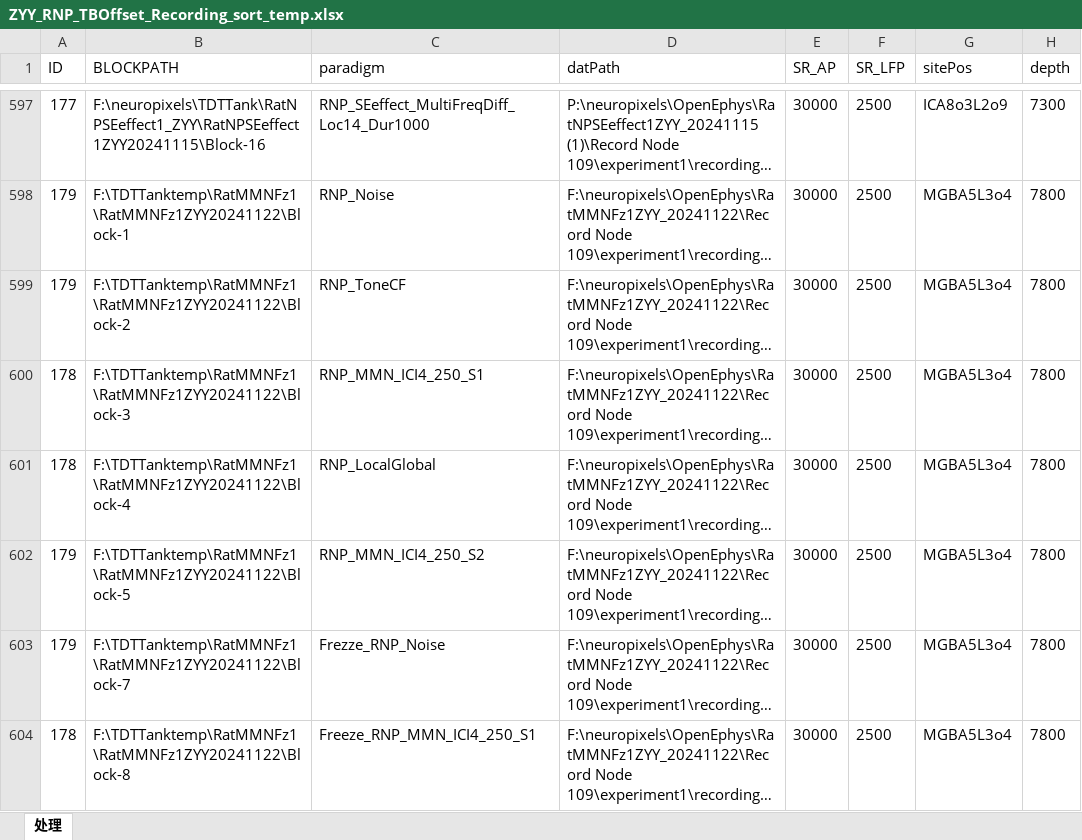
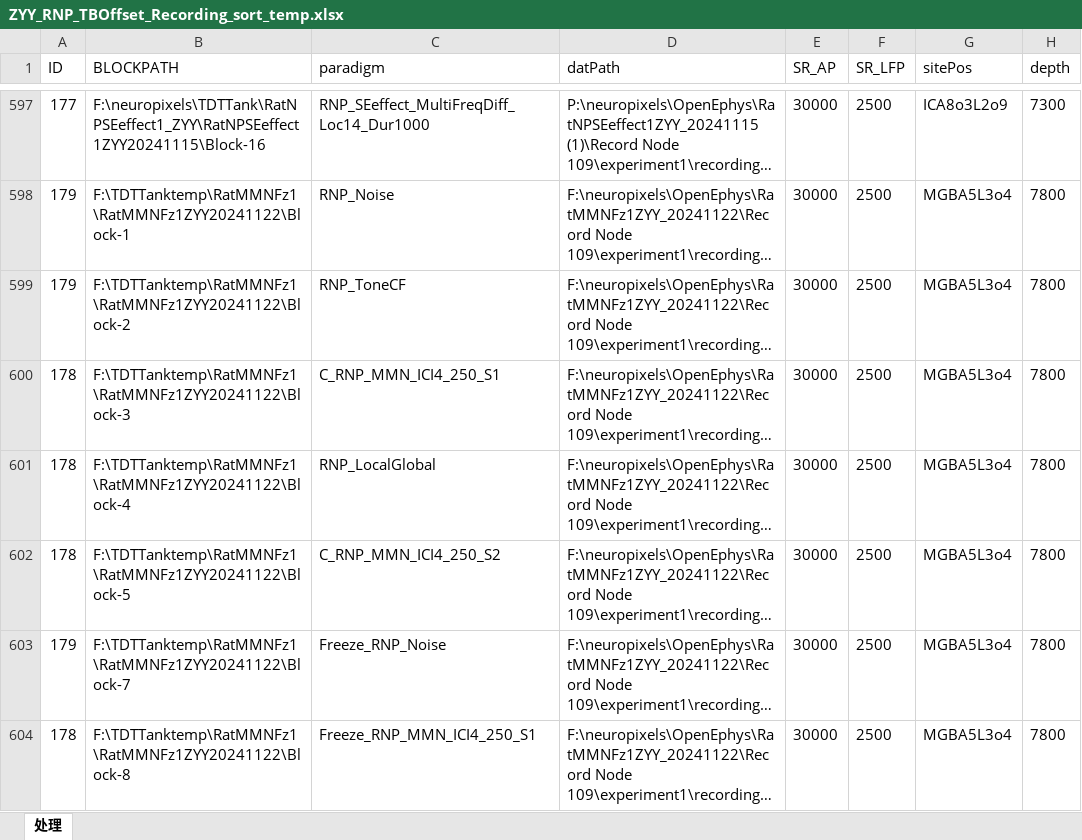
Before and after one commit to springZJU/MultiChannelProcess, an Excel workbook: utils/recordingExcel/ZYY/ZYY_RNP_TBOffset_Recording_sort_temp.xlsx, sheet 处理, drawn as a sheet; only a part is shown, gaps mark what is left out; long unchanged cells end in …; values as stored, in another font and other column widths than the file's, no borders; the diff covers the shown part only; the diff names each change by its address in the sheet, - before the commit and + after, or states it on an @@ line.

```diff
--- a/utils/recordingExcel/ZYY/ZYY_RNP_TBOffset_Recording_sort_temp.xlsx (sheet 处理)
+++ b/utils/recordingExcel/ZYY/ZYY_RNP_TBOffset_Recording_sort_temp.xlsx (sheet 处理)
-C600 (paradigm): RNP_MMN_ICI4_250_S1
+C600 (paradigm): C_RNP_MMN_ICI4_250_S1
-A602 (ID): 179
+A602 (ID): 178
-C602 (paradigm): RNP_MMN_ICI4_250_S2
+C602 (paradigm): C_RNP_MMN_ICI4_250_S2
-C603 (paradigm): Frezze_RNP_Noise
+C603 (paradigm): Freeze_RNP_Noise
```
Also changed, not shown: 29 edited cells elsewhere in this sheet, utils/recordingExcel/GFJ/GFJ_RatLA_Recording-3.xlsx, utils/recordingExcel/KXK/KXK_MLA_Recording_202410.xlsx, 14 other files.
